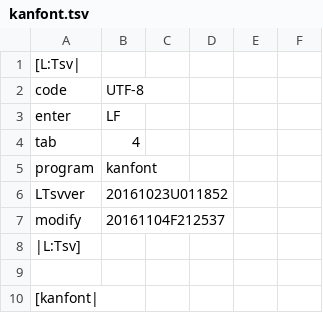
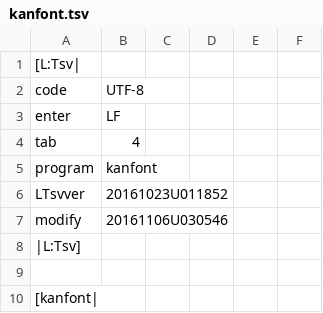
Before and after one commit to ooblog/LTsv10kanedit, a TSV file: kanfont.tsv, drawn as a sheet; only a part is shown.

```diff
--- a/kanfont.tsv
+++ b/kanfont.tsv
@@ -6,3 +6,3 @@ program	kanfont
 LTsvver	20161023U011852
-modify	20161104F212537
+modify	20161106U030546
 |L:Tsv]
```
Also changed, not shown: LTsv/LTsv_glyph.tsv, 7 other files.
